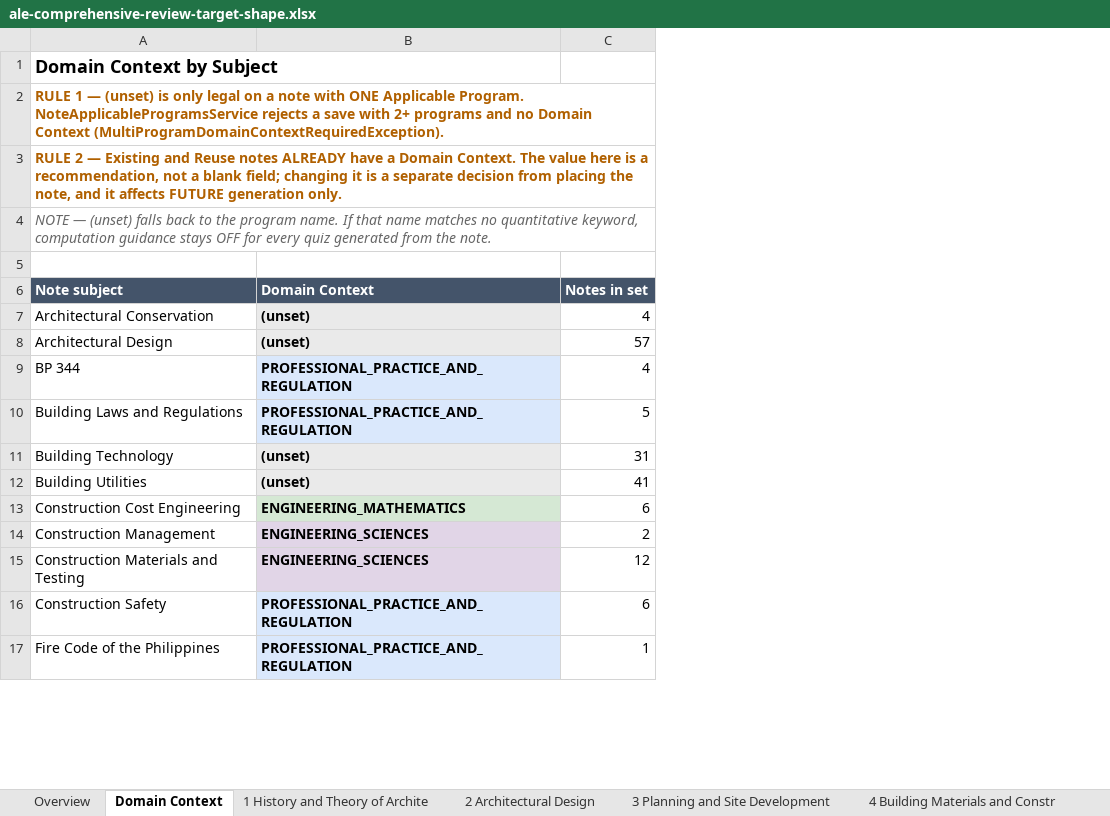
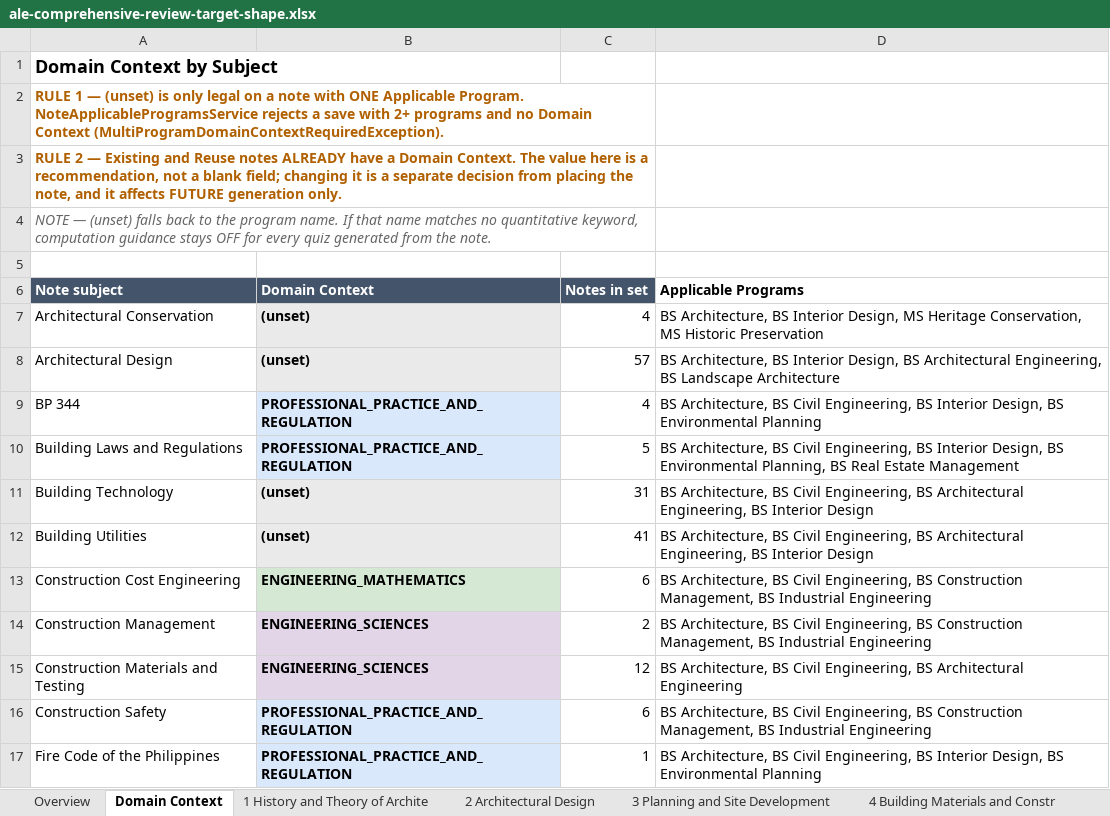
Before and after one commit to einarjohnlagera/study-snap, an Excel workbook: docs/curriculum/ale-comprehensive-review-target-shape.xlsx, sheet Domain Context, drawn as a sheet; only a part is shown; values as stored, in another font and other column widths than the file's, no borders; the diff names each change by its address in the sheet, - before the commit and + after, or states it on an @@ line.

```diff
--- a/docs/curriculum/ale-comprehensive-review-target-shape.xlsx (sheet Domain Context)
+++ b/docs/curriculum/ale-comprehensive-review-target-shape.xlsx (sheet Domain Context)
+column D (Applicable Programs), rows 7-17: BS Architecture, BS Interior Design, MS Heritage Conservation, MS Historic Preservation | BS Architecture, BS Interior Design, BS Architectural Engineering, BS Landscape Architecture | BS Architecture, BS Civil Engineering, BS Interior Design, BS Environmental Planning | BS Architecture, BS Civil Engineering, BS Interior Design, BS Environmental Planning, BS Real Estate Management | BS Architecture, BS Civil Engineering, BS Architectural Engineering, BS Interior Design | BS Architecture, BS Civil Engineering, BS Architectural Engineering, BS Interior Design | BS Architecture, BS Civil Engineering, BS Construction Management, BS Industrial Engineering | BS Architecture, BS Civil Engineering, BS Construction Management, BS Industrial Engineering | BS Architecture, BS Civil Engineering, BS Architectural Engineering | BS Architecture, BS Civil Engineering, BS Construction Management, BS Industrial Engineering | BS Architecture, BS Civil Engineering, BS Interior Design, BS Environmental Planning
```
Also changed, not shown: 3 other files.
